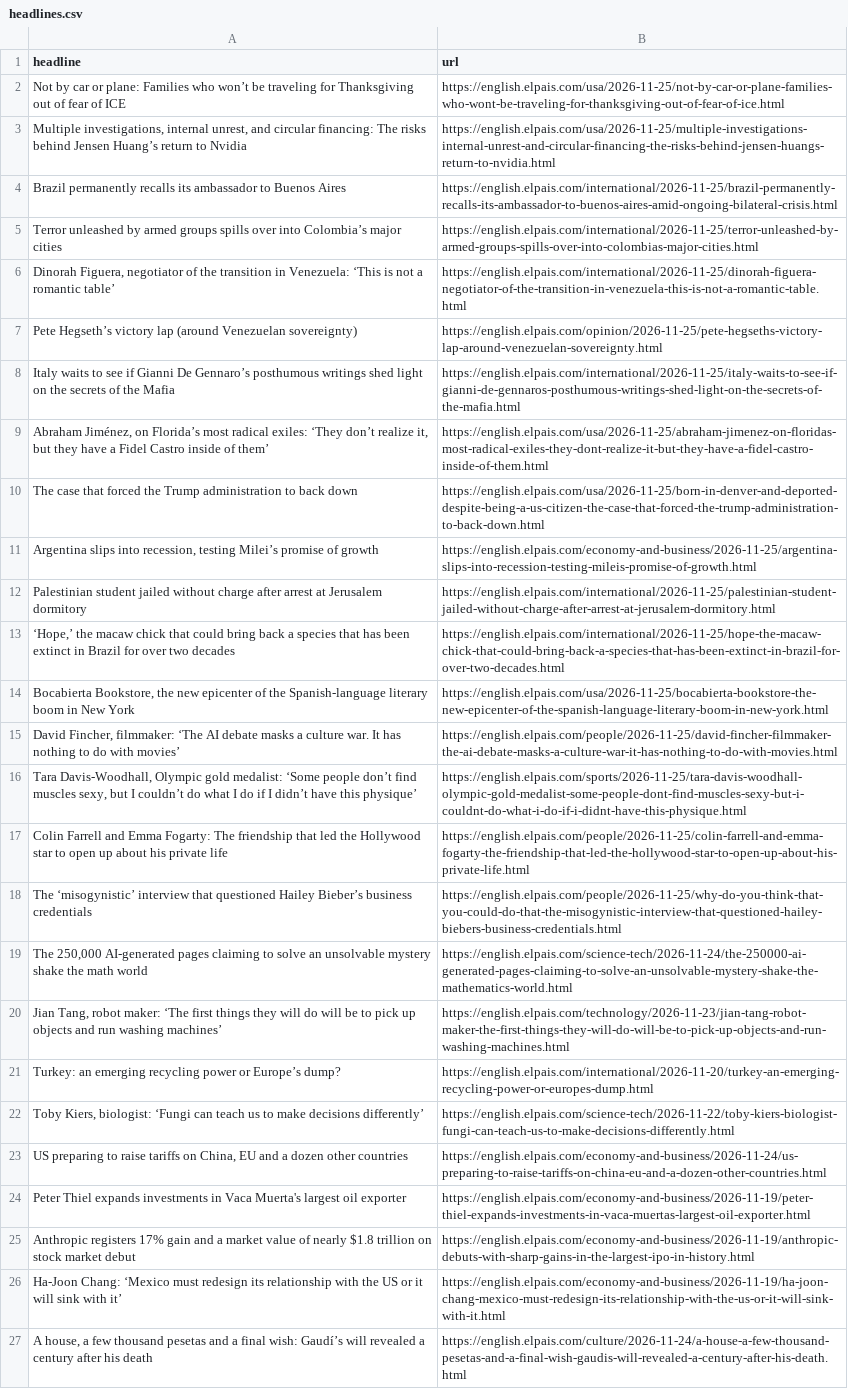
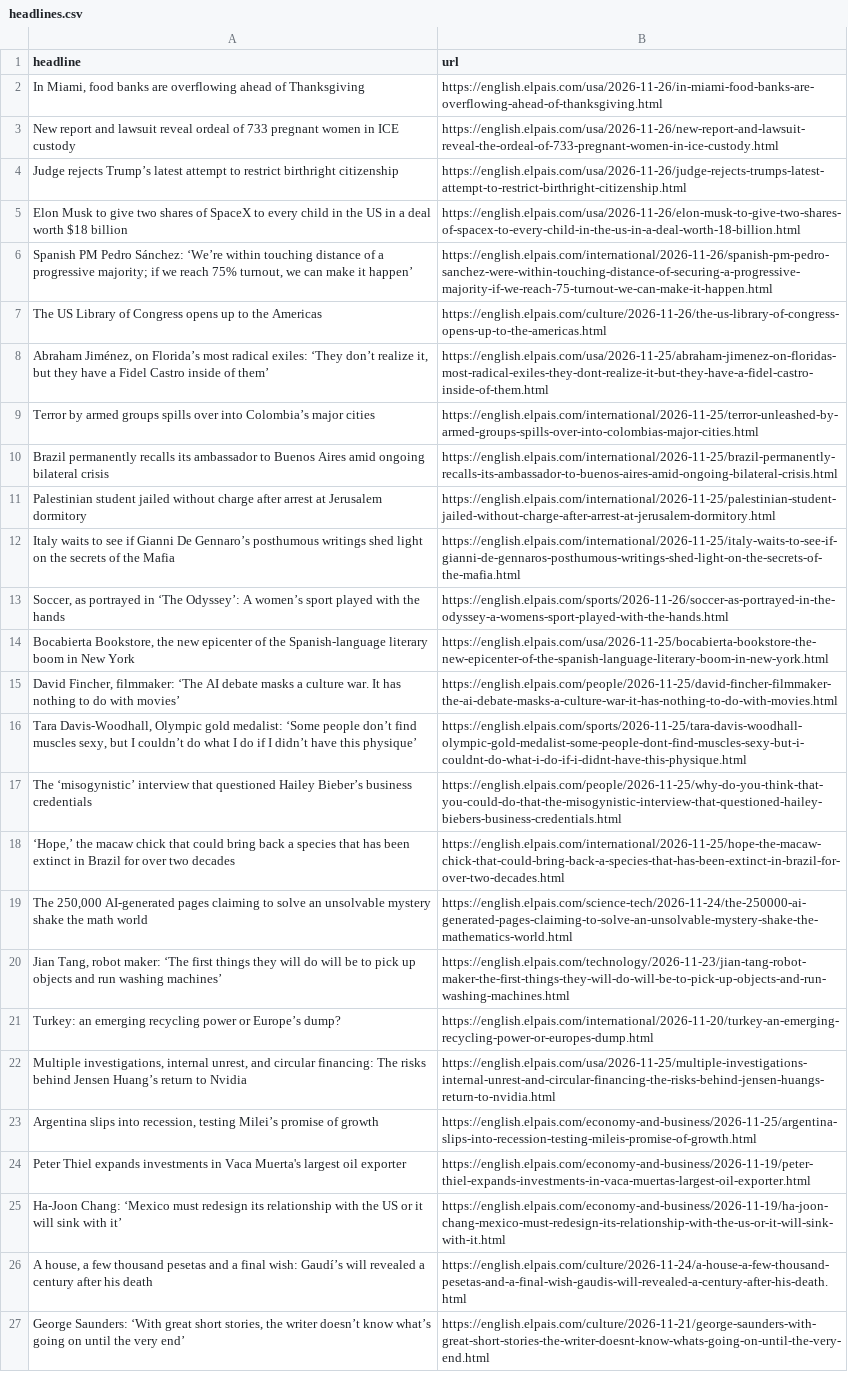
Before and after one commit to dimitriselaf/el-pais-autoscraper, a CSV file: headlines.csv, drawn as a sheet; only a part is shown; the shorter side is filled out with more unchanged rows; removed rows and columns are numbered as before the commit, all else as after; the diff covers the shown part only; the diff names each change by its address in the sheet, - before the commit and + after, or states it on an @@ line.

```diff
--- a/headlines.csv
+++ b/headlines.csv
-row 2: Not by car or plane: Families who won’t be traveling for Thanksgiving out of fear of ICE | https://english.elpais.com/usa/2026-11-25/not-by-car-or-plane-families-who-wont-be-traveling-for-thanksgiving-out-of-fear-of-ice.html
-row 4: Brazil permanently recalls its ambassador to Buenos Aires | https://english.elpais.com/international/2026-11-25/brazil-permanently-recalls-its-ambassador-to-buenos-aires-amid-ongoing-bilateral-crisis.html
+row 2: In Miami, food banks are overflowing ahead of Thanksgiving | https://english.elpais.com/usa/2026-11-26/in-miami-food-banks-are-overflowing-ahead-of-thanksgiving.html
+row 3: New report and lawsuit reveal ordeal of 733 pregnant women in ICE custody | https://english.elpais.com/usa/2026-11-26/new-report-and-lawsuit-reveal-the-ordeal-of-733-pregnant-women-in-ice-custody.html
+row 4: Judge rejects Trump’s latest attempt to restrict birthright citizenship | https://english.elpais.com/usa/2026-11-26/judge-rejects-trumps-latest-attempt-to-restrict-birthright-citizenship.html
+row 5: Elon Musk to give two shares of SpaceX to every child in the US in a deal worth $18 billion | https://english.elpais.com/usa/2026-11-26/elon-musk-to-give-two-shares-of-spacex-to-every-child-in-the-us-in-a-deal-worth-18-billion.html
+row 6: Spanish PM Pedro Sánchez: ‘We’re within touching distance of a progressive majority; if we reach 75% turnout, we can make it happen’ | https://english.elpais.com/international/2026-11-26/spanish-pm-pedro-sanchez-were-within-touching-distance-of-securing-a-progressive-majority-if-we-reach-75-turnout-we-can-make-it-happen.html
+row 7: The US Library of Congress opens up to the Americas | https://english.elpais.com/culture/2026-11-26/the-us-library-of-congress-opens-up-to-the-americas.html
@@ row 9 moved to row 8: Abraham Jiménez, on Florida’s most radic… @@
-A9 (headline): Terror unleashed by armed…
+A9 (headline): Terror by armed…
@@ row 6 moved to row 40: Dinorah Figuera, negotiator of the trans… @@
-row 7: Pete Hegseth’s victory lap (around Venezuelan sovereignty) | https://english.elpais.com/opinion/2026-11-25/pete-hegseths-victory-lap-around-venezuelan-sovereignty.html
+row 10: Brazil permanently recalls its ambassador to Buenos Aires amid ongoing bilateral crisis | https://english.elpais.com/international/2026-11-25/brazil-permanently-recalls-its-ambassador-to-buenos-aires-amid-ongoing-bilateral-crisis.html
@@ row 12 moved to row 11: Palestinian student jailed without charg… @@
-row 10: The case that forced the Trump administration to back down | https://english.elpais.com/usa/2026-11-25/born-in-denver-and-deported-despite-being-a-us-citizen-the-case-that-forced-the-trump-administration-to-back-down.html
+row 13: Soccer, as portrayed in ‘The Odyssey’: A women’s sport played with the hands | https://english.elpais.com/sports/2026-11-26/soccer-as-portrayed-in-the-odyssey-a-womens-sport-played-with-the-hands.html
@@ row 17 moved to row 36: Colin Farrell and Emma Fogarty: The frie… @@
@@ row 13 moved to row 18: ‘Hope,’ the macaw chick that could bring… @@
-row 22: Toby Kiers, biologist: ‘Fungi can teach us to make decisions differently’ | https://english.elpais.com/science-tech/2026-11-22/toby-kiers-biologist-fungi-can-teach-us-to-make-decisions-differently.html
-row 23: US preparing to raise tariffs on China, EU and a dozen other countries | https://english.elpais.com/economy-and-business/2026-11-24/us-preparing-to-raise-tariffs-on-china-eu-and-a-dozen-other-countries.html
@@ row 3 moved to row 22: Multiple investigations, internal unrest… @@
@@ row 11 moved to row 23: Argentina slips into recession, testing … @@
-row 25: Anthropic registers 17% gain and a market value of nearly $1.8 trillion on stock market debut | https://english.elpais.com/economy-and-business/2026-11-19/anthropic-debuts-with-sharp-gains-in-the-largest-ipo-in-history.html
```
Also changed, not shown: 1 added row and 3 removed rows elsewhere in this file.
